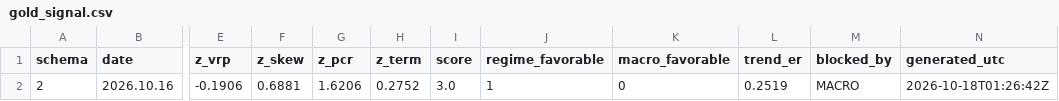
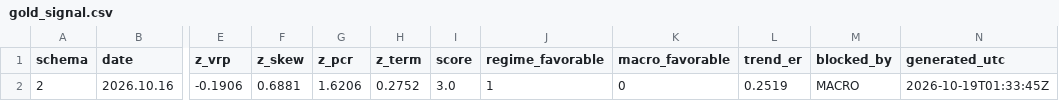
Before and after one commit to GeneTheStoic/gold-signal-feed, a CSV file: feed/gold_signal.csv, drawn as a sheet; only a part is shown, gaps mark what is left out; the diff names each change by its address in the sheet, - before the commit and + after, or states it on an @@ line.

Commit message:
feed 2026-10-19

```diff
--- a/feed/gold_signal.csv
+++ b/feed/gold_signal.csv
-N2 (generated_utc): 2026-10-18T01:26:42Z
+N2 (generated_utc): 2026-10-19T01:33:45Z
```
